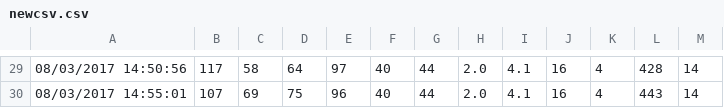
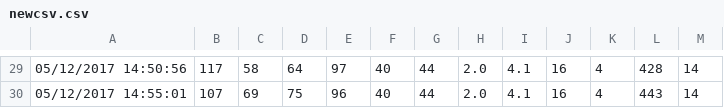
Before and after one commit to anaesthetic-health-chart/anaesthetic, a CSV file: newcsv.csv, drawn as a sheet; only a part is shown, gaps mark what is left out; the diff covers the shown part only.

```diff
--- a/newcsv.csv
+++ b/newcsv.csv
@@ -29,2 +29,2 @@
-08/03/2017 14:50:56,117,58,64,97,40,44,2.0,4.1,16,4,428,14
-08/03/2017 14:55:01,107,69,75,96,40,44,2.0,4.1,16,4,443,14
+05/12/2017 14:50:56,117,58,64,97,40,44,2.0,4.1,16,4,428,14
+05/12/2017 14:55:01,107,69,75,96,40,44,2.0,4.1,16,4,443,14
```
Also changed, not shown: 28 edited cells elsewhere in this file, 16 other files.
